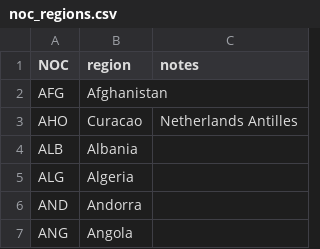
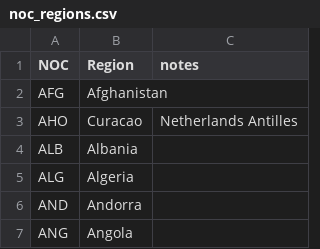
Before and after one commit to Sahilsk1010/Olympics-Website, a CSV file: server/noc_regions.csv, drawn as a sheet; only a part is shown.

```diff
--- a/server/noc_regions.csv
+++ b/server/noc_regions.csv
@@ -1,2 +1,2 @@
-NOC,region,notes
+NOC,Region,notes
 AFG,Afghanistan,
```
Also changed, not shown: 31 other files.
